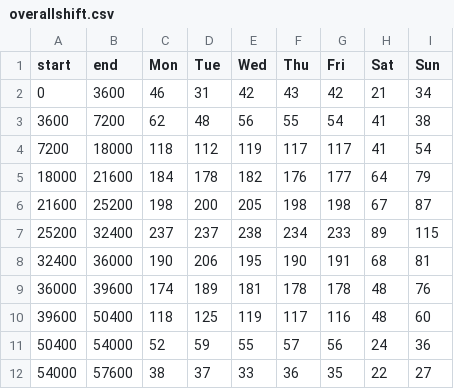
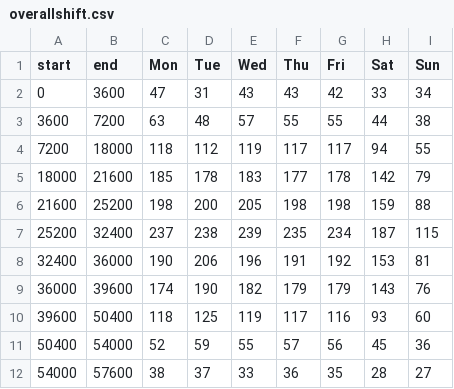
Before and after one commit to tmrob2/chat, a CSV file: overallshift.csv, drawn as a sheet.

Commit message:
updating csv

```diff
--- a/overallshift.csv
+++ b/overallshift.csv
@@ -1,12 +1,12 @@
 start,end,Mon,Tue,Wed,Thu,Fri,Sat,Sun
-0,3600,46,31,42,43,42,21,34
-3600,7200,62,48,56,55,54,41,38
-7200,18000,118,112,119,117,117,41,54
-18000,21600,184,178,182,176,177,64,79
-21600,25200,198,200,205,198,198,67,87
-25200,32400,237,237,238,234,233,89,115
-32400,36000,190,206,195,190,191,68,81
-36000,39600,174,189,181,178,178,48,76
-39600,50400,118,125,119,117,116,48,60
-50400,54000,52,59,55,57,56,24,36
-54000,57600,38,37,33,36,35,22,27
+0,3600,47,31,43,43,42,33,34
+3600,7200,63,48,57,55,55,44,38
+7200,18000,118,112,119,117,117,94,55
+18000,21600,185,178,183,177,178,142,79
+21600,25200,198,200,205,198,198,159,88
+25200,32400,237,238,239,235,234,187,115
+32400,36000,190,206,196,191,192,153,81
+36000,39600,174,190,182,179,179,143,76
+39600,50400,118,125,119,117,116,93,60
+50400,54000,52,59,55,57,56,45,36
+54000,57600,38,37,33,36,35,28,27
```
